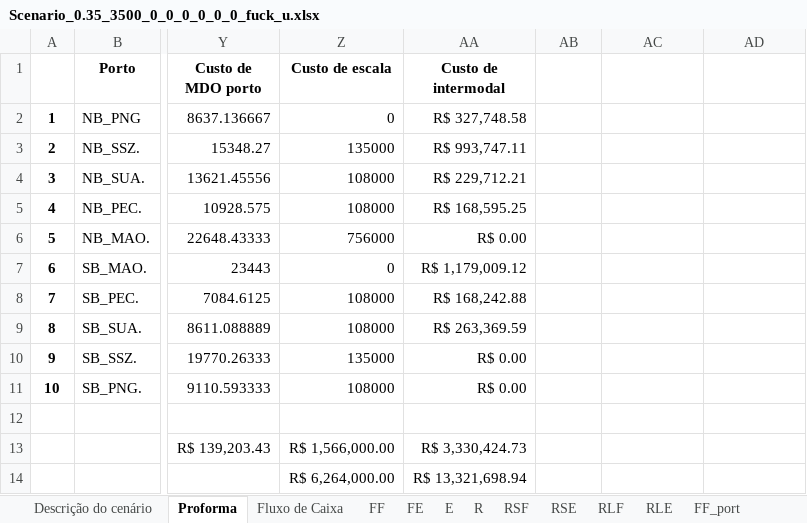
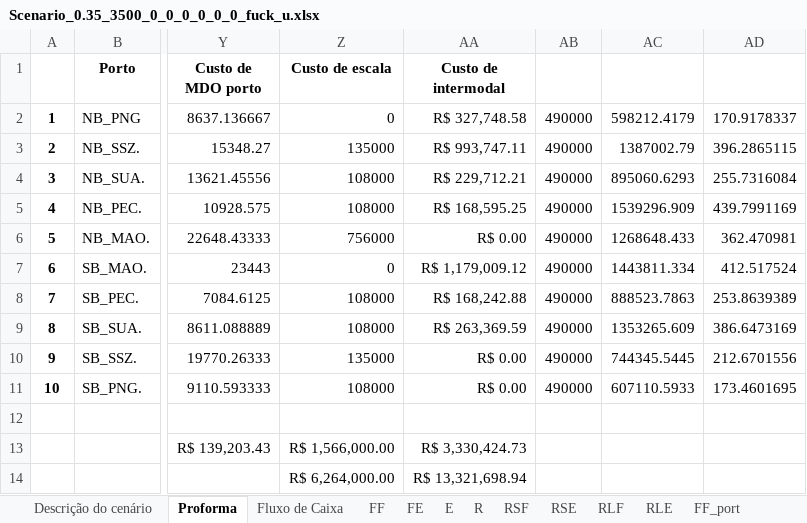
Before and after one commit to enzokgomes/PlanejamentoEstocasticoDeRotas, an Excel workbook: Output/Scenario_0.35_3500_0_0_0_0_0_0_fuck_u.xlsx, sheet Proforma, drawn as a sheet; only a part is shown, gaps mark what is left out; values as stored, in another font and other column widths than the file's, no borders; the diff names each change by its address in the sheet, - before the commit and + after, or states it on an @@ line.

```diff
--- a/Output/Scenario_0.35_3500_0_0_0_0_0_0_fuck_u.xlsx (sheet Proforma)
+++ b/Output/Scenario_0.35_3500_0_0_0_0_0_0_fuck_u.xlsx (sheet Proforma)
-AB2:AB11: (empty)
+AB2:AB11: 490000
-AC2: (empty)
+AC2: 598212.4179
-AD2: (empty)
+AD2: 170.9178337
-AC3: (empty)
+AC3: 1387002.79
-AD3: (empty)
+AD3: 396.2865115
-AC4: (empty)
+AC4: 895060.6293
-AD4: (empty)
+AD4: 255.7316084
-AC5: (empty)
+AC5: 1539296.909
-AD5: (empty)
+AD5: 439.7991169
-AC6: (empty)
+AC6: 1268648.433
-AD6: (empty)
+AD6: 362.470981
-AC7: (empty)
+AC7: 1443811.334
-AD7: (empty)
+AD7: 412.517524
-AC8: (empty)
+AC8: 888523.7863
-AD8: (empty)
+AD8: 253.8639389
-AC9: (empty)
+AC9: 1353265.609
-AD9: (empty)
+AD9: 386.6473169
-AC10: (empty)
+AC10: 744345.5445
-AD10: (empty)
+AD10: 212.6701556
-AC11: (empty)
+AC11: 607110.5933
-AD11: (empty)
+AD11: 173.4601695
```
Also changed, not shown: sheet Fluxo de Caixa, Output/Scenario_0.35_3500_0_0_0_0_0_0.xlsx, 4 other files.
